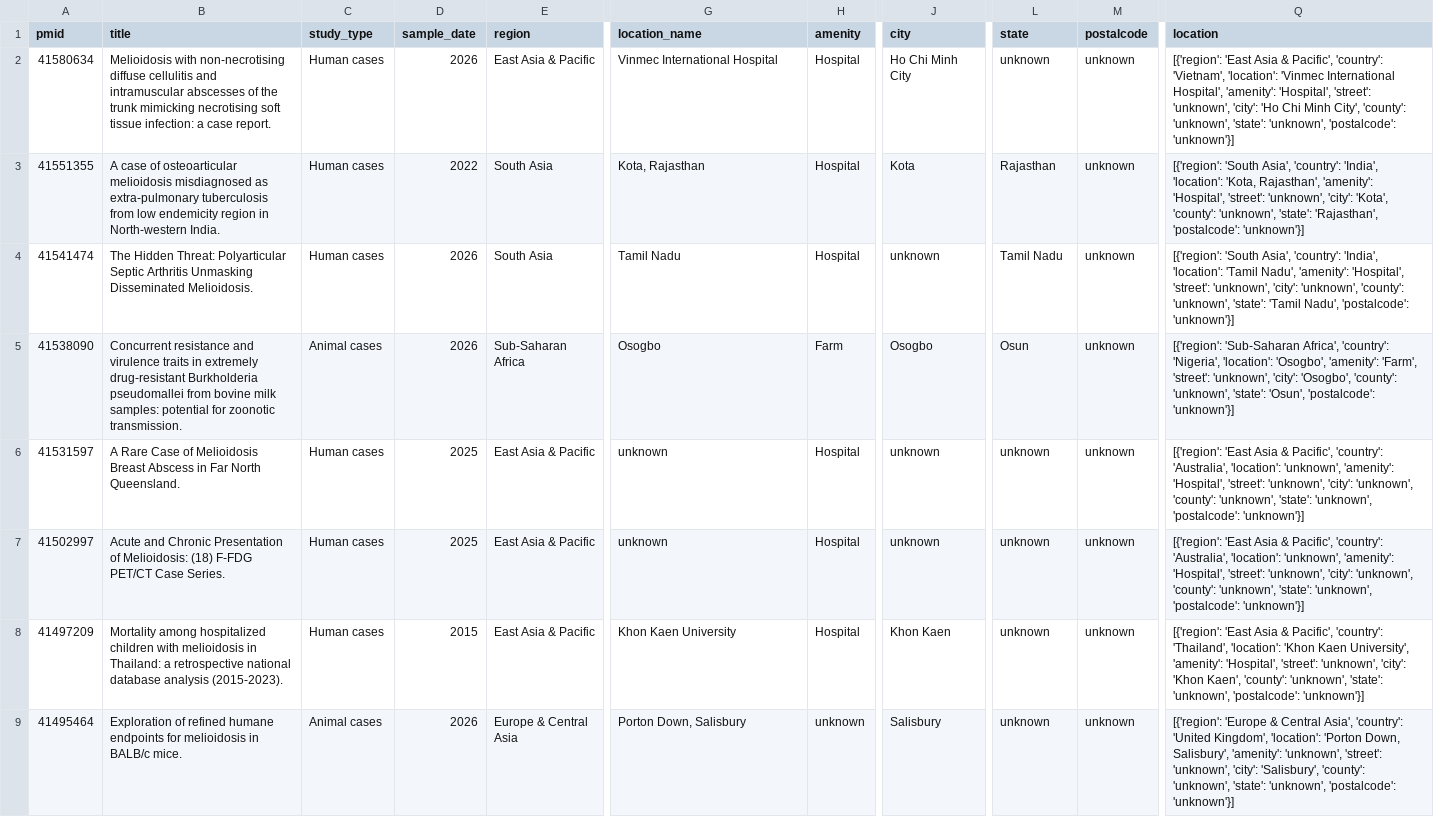
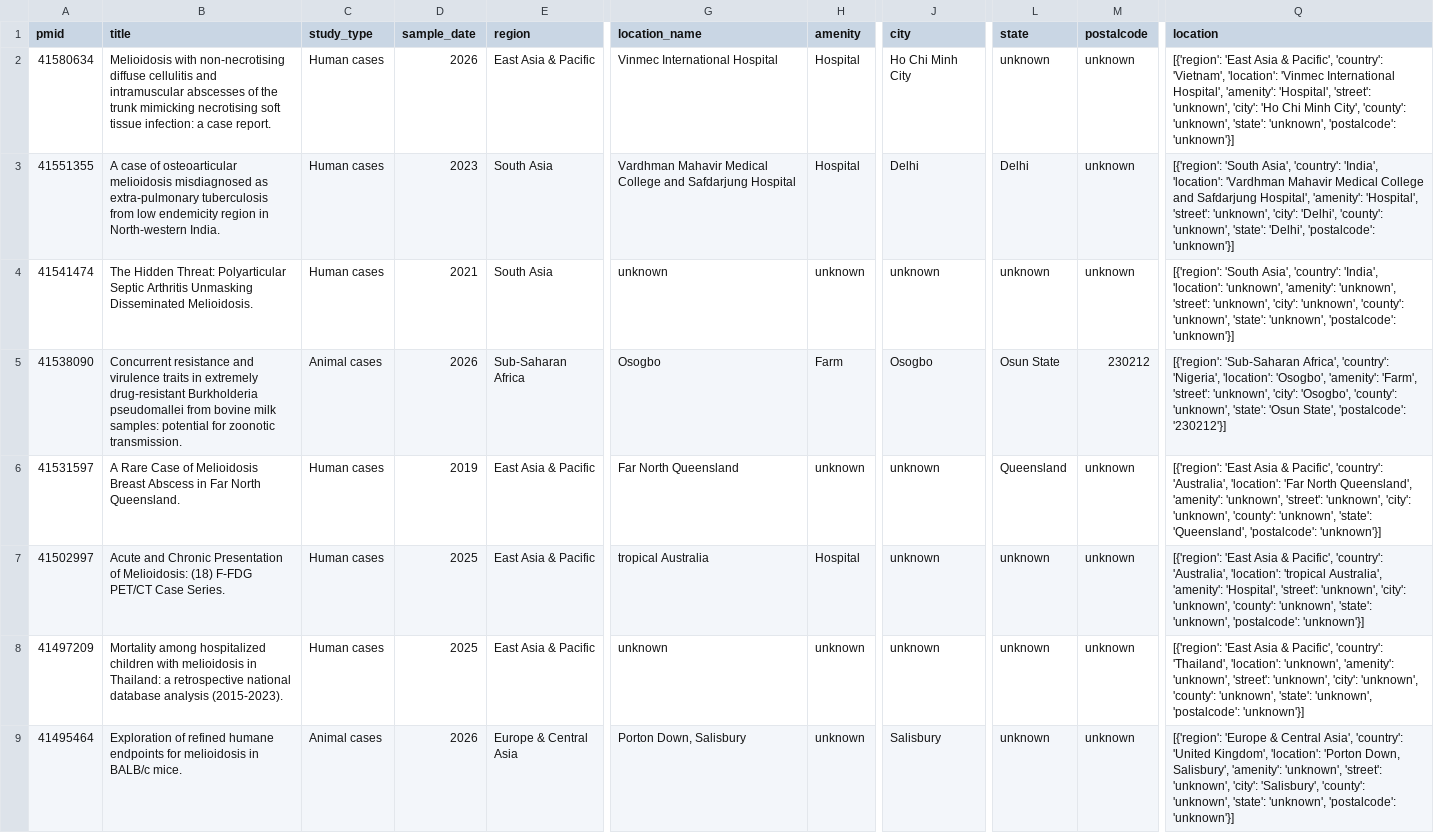
Before and after one commit to giannamars/LLMGeocoder, a CSV file: processed_pmids.csv, drawn as a sheet; only a part is shown, gaps mark what is left out; the diff names each change by its address in the sheet, - before the commit and + after, or states it on an @@ line.

```diff
--- a/processed_pmids.csv
+++ b/processed_pmids.csv
-D3 (sample_date): 2022
+D3 (sample_date): 2023
-G3 (location_name): Kota, Rajasthan
+G3 (location_name): Vardhman Mahavir Medical College and Safdarjung Hospital
-J3 (city): Kota
+J3 (city): Delhi
-L3 (state): Rajasthan
+L3 (state): Delhi
-Q3 (location): …'India', 'location': 'Kota, Rajasthan', 'amenity': 'Hospital', 'street': 'unknown', 'city': 'Kota', 'county': 'unknown', 'state': 'Rajasthan', 'postalcode': 'unknown'}]
+Q3 (location): …'India', 'location': 'Vardhman Mahavir Medical College and Safdarjung Hospital', 'amenity': 'Hospital', 'street': 'unknown', 'city': 'Delhi', 'county': 'unknown', 'state': 'Delhi', 'postalcode': 'unknown'}]
-D4 (sample_date): 2026
+D4 (sample_date): 2021
-G4 (location_name): Tamil Nadu
+G4 (location_name): unknown
-H4 (amenity): Hospital
+H4 (amenity): unknown
-L4 (state): Tamil Nadu
+L4 (state): unknown
-Q4 (location): …'India', 'location': 'Tamil Nadu', 'amenity': 'Hospital', 'street': 'unknown', 'city': 'unknown', 'county': 'unknown', 'state': 'Tamil Nadu', 'postalcode': 'unknown'}]
+Q4 (location): …'India', 'location': 'unknown', 'amenity': 'unknown', 'street': 'unknown', 'city': 'unknown', 'county': 'unknown', 'state': 'unknown', 'postalcode': 'unknown'}]
-L5 (state): Osun
+L5 (state): Osun State
-M5 (postalcode): unknown
+M5 (postalcode): 230212
-Q5 (location): …'unknown', 'state': 'Osun', 'postalcode': 'unknown'}]
+Q5 (location): …'unknown', 'state': 'Osun State', 'postalcode': '230212'}]
-D6 (sample_date): 2025
+D6 (sample_date): 2019
-G6 (location_name): unknown
+G6 (location_name): Far North Queensland
-H6 (amenity): Hospital
+H6 (amenity): unknown
-L6 (state): unknown
+L6 (state): Queensland
-Q6 (location): …'Australia', 'location': 'unknown', 'amenity': 'Hospital', 'street': 'unknown', 'city': 'unknown', 'county': 'unknown', 'state': 'unknown', 'postalcode': 'unknown'}]
+Q6 (location): …'Australia', 'location': 'Far North Queensland', 'amenity': 'unknown', 'street': 'unknown', 'city': 'unknown', 'county': 'unknown', 'state': 'Queensland', 'postalcode': 'unknown'}]
-G7 (location_name): unknown
+G7 (location_name): tropical Australia
-Q7 (location): …'Australia', 'location': 'unknown', 'amenity': 'Hospital',…
+Q7 (location): …'Australia', 'location': 'tropical Australia', 'amenity': 'Hospital',…
-D8 (sample_date): 2015
+D8 (sample_date): 2025
-G8 (location_name): Khon Kaen University
+G8 (location_name): unknown
-H8 (amenity): Hospital
+H8 (amenity): unknown
-J8 (city): Khon Kaen
+J8 (city): unknown
-Q8 (location): …'Thailand', 'location': 'Khon Kaen University', 'amenity': 'Hospital', 'street': 'unknown', 'city': 'Khon Kaen', 'county': 'unknown',…
+Q8 (location): …'Thailand', 'location': 'unknown', 'amenity': 'unknown', 'street': 'unknown', 'city': 'unknown', 'county': 'unknown',…
```
Also changed, not shown: 56 other files.
